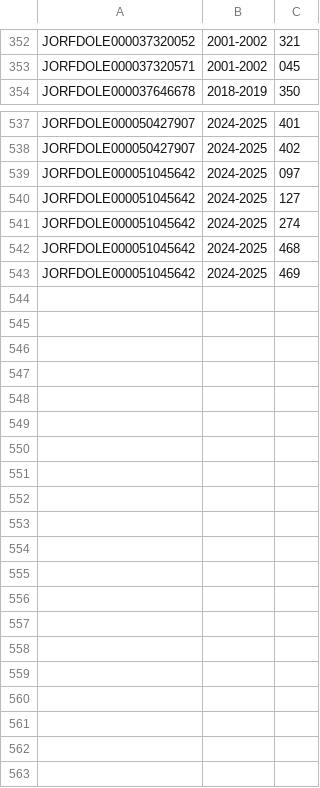
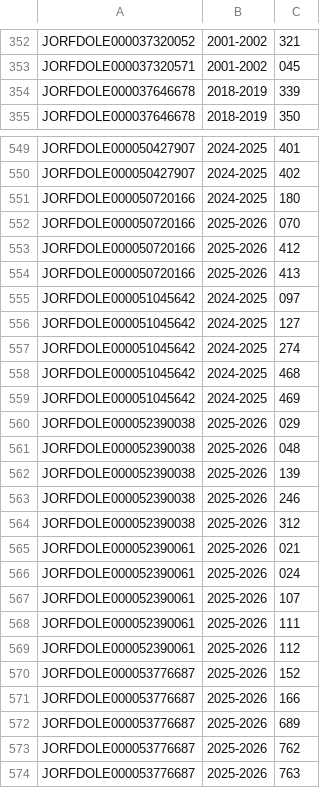
Before and after one commit to HugoFara/ratio-legis, a TSV file: data/corpus/plan-ameli.tsv, drawn as a sheet; only a part is shown, gaps mark what is left out; the diff covers the shown part only; the diff names each change by its address in the sheet, - before the commit and + after, or states it on an @@ line.

```diff
--- a/data/corpus/plan-ameli.tsv
+++ b/data/corpus/plan-ameli.tsv
+row 354: JORFDOLE000037646678 | 2018-2019 | 339
+row 551: JORFDOLE000050720166 | 2024-2025 | 180
+row 552: JORFDOLE000050720166 | 2025-2026 | 070
+row 553: JORFDOLE000050720166 | 2025-2026 | 412
+row 554: JORFDOLE000050720166 | 2025-2026 | 413
+row 560: JORFDOLE000052390038 | 2025-2026 | 029
+row 561: JORFDOLE000052390038 | 2025-2026 | 048
+row 562: JORFDOLE000052390038 | 2025-2026 | 139
+row 563: JORFDOLE000052390038 | 2025-2026 | 246
+row 564: JORFDOLE000052390038 | 2025-2026 | 312
+row 565: JORFDOLE000052390061 | 2025-2026 | 021
+row 566: JORFDOLE000052390061 | 2025-2026 | 024
+row 567: JORFDOLE000052390061 | 2025-2026 | 107
+row 568: JORFDOLE000052390061 | 2025-2026 | 111
+row 569: JORFDOLE000052390061 | 2025-2026 | 112
+row 570: JORFDOLE000053776687 | 2025-2026 | 152
+row 571: JORFDOLE000053776687 | 2025-2026 | 166
+row 572: JORFDOLE000053776687 | 2025-2026 | 689
+row 573: JORFDOLE000053776687 | 2025-2026 | 762
+row 574: JORFDOLE000053776687 | 2025-2026 | 763
```
Also changed, not shown: 11 added rows elsewhere in this file, data/corpus/plan-impacts.tsv, data/corpus/plan-rapports.tsv, 36 other files.
